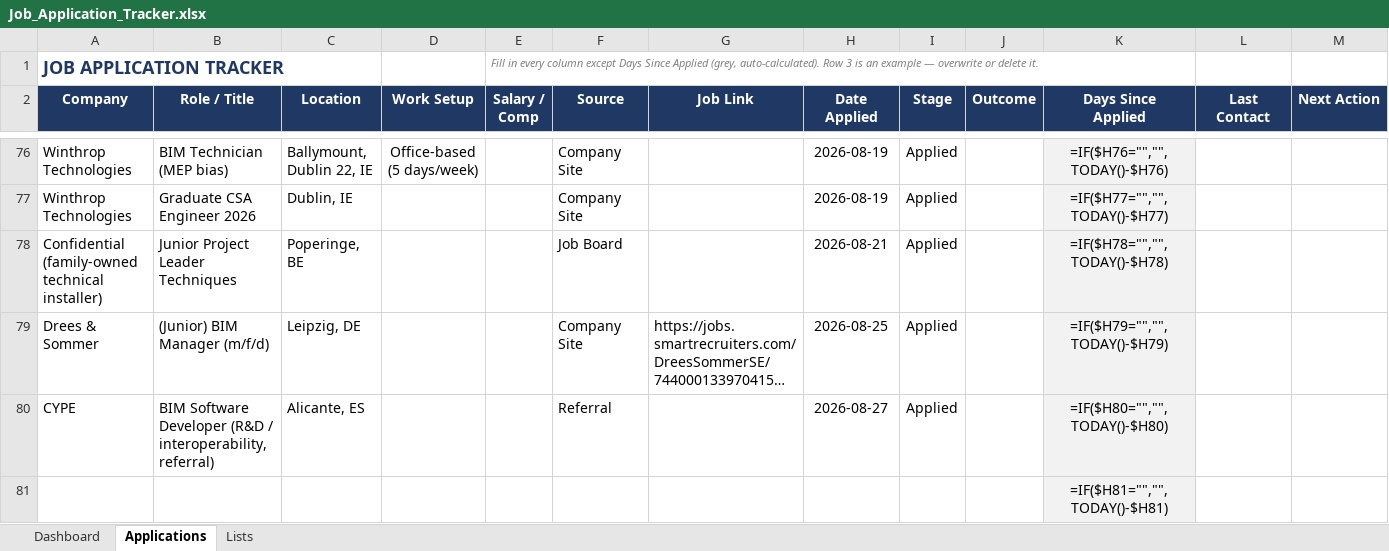
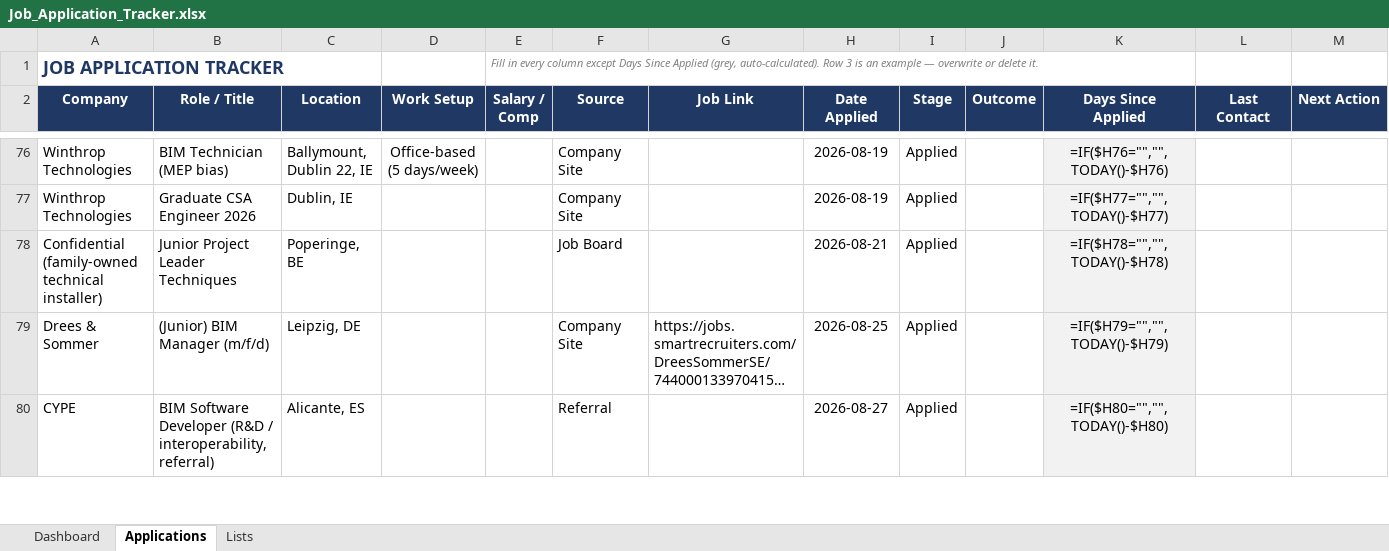
Before and after one commit to alfarseniko/resume_masters_bim, an Excel workbook: Job_Application_Tracker.xlsx, sheet Applications, drawn as a sheet; only a part is shown, gaps mark what is left out; long unchanged cells end in …; values as stored, in another font and other column widths than the file's, no borders; formulas without a stored value are shown as written; conditional formats not drawn; removed rows and columns are numbered as before the commit, all else as after; rows hold the shown columns only; the diff covers the shown part only; the diff names each change by its address in the sheet, - before the commit and + after, or states it on an @@ line.

Commit message:
Add Archnetix row to Job Application Tracker

```diff
--- a/Job_Application_Tracker.xlsx (sheet Applications)
+++ b/Job_Application_Tracker.xlsx (sheet Applications)
-row 81:  |  |  |  |  |  |  |  |  |  | =IF($H81="","",TODAY()-$H81)
```
Also changed, not shown: 1 added row elsewhere in this sheet.
